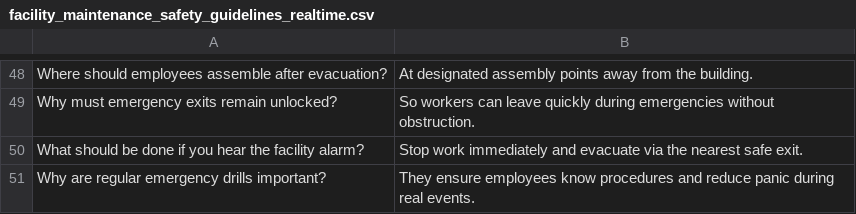
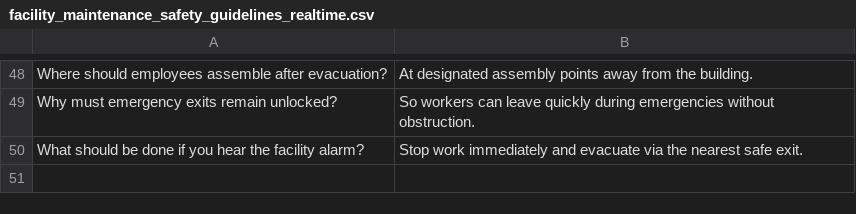
Before and after one commit to logeshhh/FacilityChatbotWeb, a CSV file: facility_maintenance_safety_guidelines_realtime.csv, drawn as a sheet; only a part is shown, gaps mark what is left out.

```diff
--- a/facility_maintenance_safety_guidelines_realtime.csv
+++ b/facility_maintenance_safety_guidelines_realtime.csv
@@ -50,2 +50 @@ Why must emergency exits remain unlocked?,So workers can leave quickly during em
 What should be done if you hear the facility alarm?,Stop work immediately and evacuate via the nearest safe exit.
-Why are regular emergency drills important?,They ensure employees know procedures and reduce panic during real events.
```
Also changed, not shown: 9 other files.
